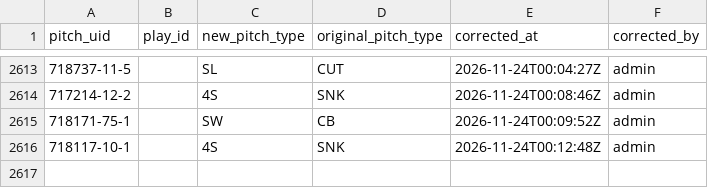
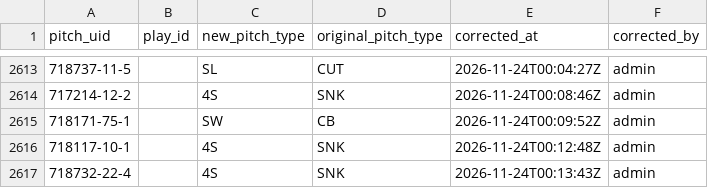
Before and after one commit to harrisonsrubin/pitching-app, a CSV file: corrections/pitch_corrections_2023.csv, drawn as a sheet; only a part is shown, gaps mark what is left out; the diff names each change by its address in the sheet, - before the commit and + after, or states it on an @@ line.

Commit message:
Pitch-type corrections 2023 (1 pitches)

```diff
--- a/corrections/pitch_corrections_2023.csv
+++ b/corrections/pitch_corrections_2023.csv
+row 2617: 718732-22-4 |  | 4S | SNK | 2026-11-24T00:13:43Z | admin
```
